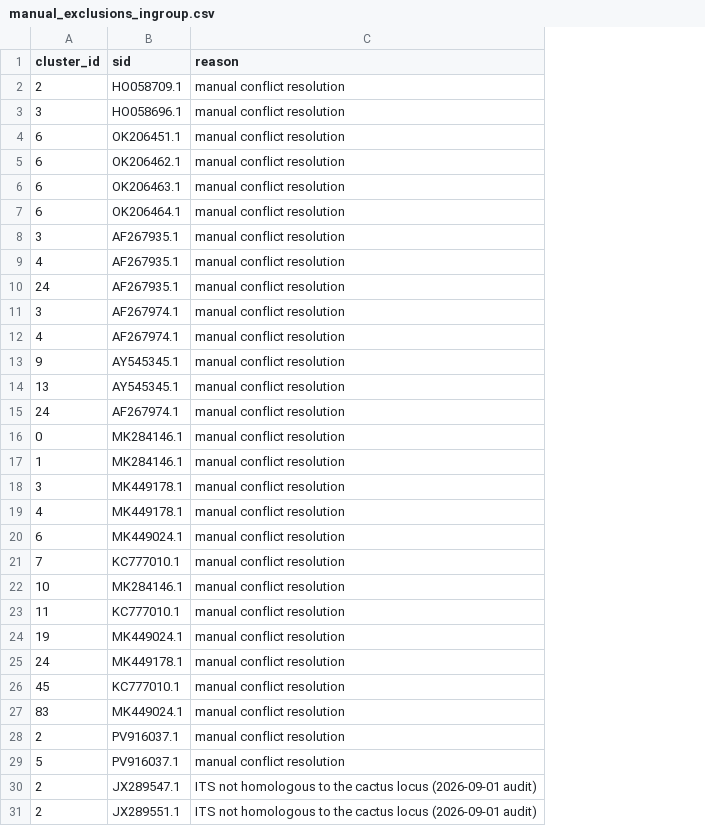
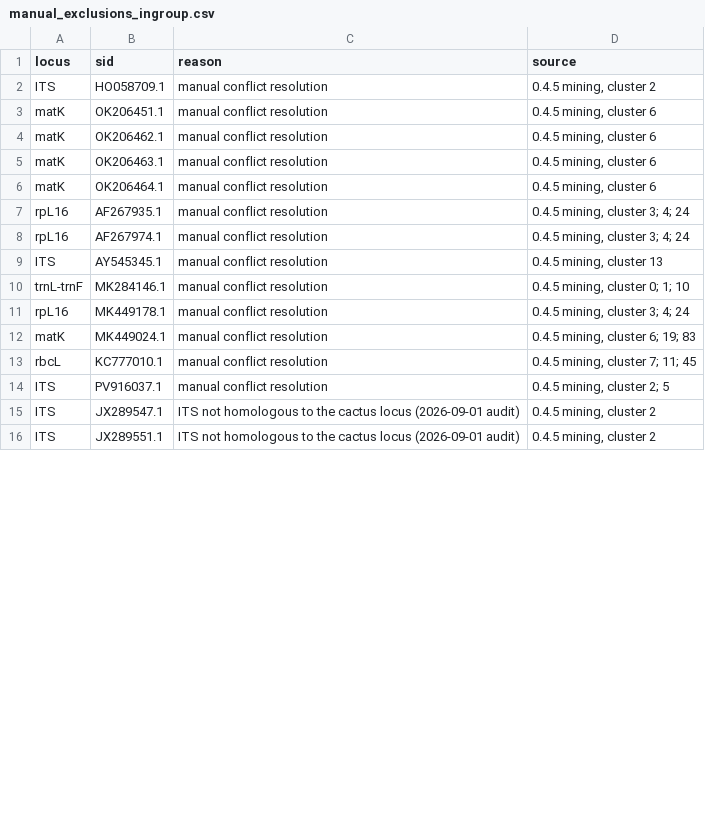
Before and after one commit to beeamerino/PhyloCactus, a CSV file: inst/extdata/manual_exclusions_ingroup.csv, drawn as a sheet; only a part is shown; removed rows and columns are numbered as before the commit, all else as after; the diff names each change by its address in the sheet, - before the commit and + after, or states it on an @@ line.

```diff
--- a/inst/extdata/manual_exclusions_ingroup.csv
+++ b/inst/extdata/manual_exclusions_ingroup.csv
-column A (cluster_id), row 2: 2; rows 4-8: 6 | 6 | 6 | 6 | 3; rows 12-13: 4 | 9; row 16: 0; rows 19-21: 4 | 6 | 7; rows 29-31: 5 | 2 | 2
+column A (locus), rows 2-16: ITS | matK | matK | matK | matK | rpL16 | rpL16 | ITS | trnL-trnF | rpL16 | matK | rbcL | ITS | ITS | ITS
+column D (source), rows 2-16: 0.4.5 mining, cluster 2 | 0.4.5 mining, cluster 6 | 0.4.5 mining, cluster 6 | 0.4.5 mining, cluster 6 | 0.4.5 mining, cluster 6 | 0.4.5 mining, cluster 3; 4; 24 | 0.4.5 mining, cluster 3; 4; 24 | 0.4.5 mining, cluster 13 | 0.4.5 mining, cluster 0; 1; 10 | 0.4.5 mining, cluster 3; 4; 24 | 0.4.5 mining, cluster 6; 19; 83 | 0.4.5 mining, cluster 7; 11; 45 | 0.4.5 mining, cluster 2; 5 | 0.4.5 mining, cluster 2 | 0.4.5 mining, cluster 2
-row 3: 3 | HO058696.1 | manual conflict resolution
-row 9: 4 | AF267935.1 | manual conflict resolution
-row 10: 24 | AF267935.1 | manual conflict resolution
-row 11: 3 | AF267974.1 | manual conflict resolution
-row 14: 13 | AY545345.1 | manual conflict resolution
-row 15: 24 | AF267974.1 | manual conflict resolution
-row 17: 1 | MK284146.1 | manual conflict resolution
-row 18: 3 | MK449178.1 | manual conflict resolution
-row 22: 10 | MK284146.1 | manual conflict resolution
-row 23: 11 | KC777010.1 | manual conflict resolution
-row 24: 19 | MK449024.1 | manual conflict resolution
-row 25: 24 | MK449178.1 | manual conflict resolution
-row 26: 45 | KC777010.1 | manual conflict resolution
-row 27: 83 | MK449024.1 | manual conflict resolution
-row 28: 2 | PV916037.1 | manual conflict resolution
```
Also changed, not shown: inst/extdata/manual_exclusions_outgroup.csv, 4 other files.
